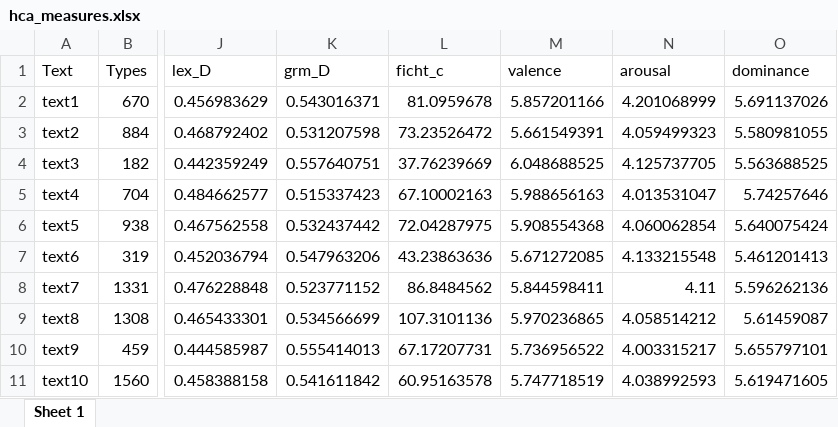
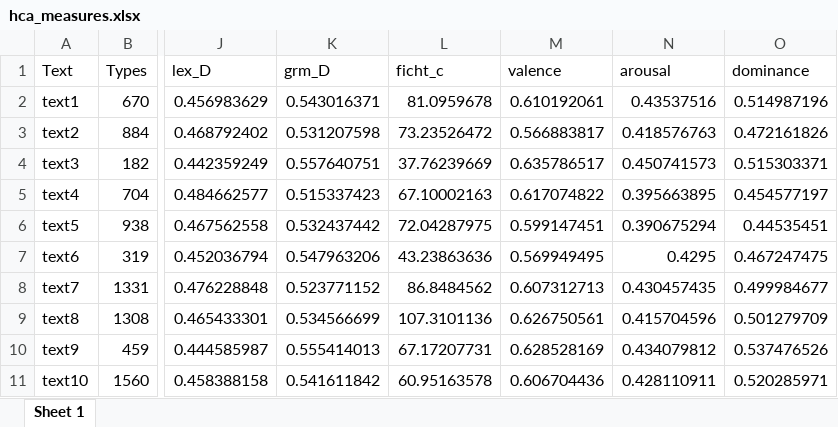
Before and after one commit to Eszettfors/grimm-andersen, an Excel workbook: output/hca_measures.xlsx, sheet Sheet 1, drawn as a sheet; only a part is shown, gaps mark what is left out; values as stored, in another font and other column widths than the file's, no borders; the diff covers the shown part only; the diff names each change by its address in the sheet, - before the commit and + after, or states it on an @@ line.

```diff
--- a/output/hca_measures.xlsx (sheet Sheet 1)
+++ b/output/hca_measures.xlsx (sheet Sheet 1)
-M2 (valence): 5.857201166
+M2 (valence): 0.610192061
-N2 (arousal): 4.201068999
+N2 (arousal): 0.43537516
-O2 (dominance): 5.691137026
+O2 (dominance): 0.514987196
-M3 (valence): 5.661549391
+M3 (valence): 0.566883817
-N3 (arousal): 4.059499323
+N3 (arousal): 0.418576763
-O3 (dominance): 5.580981055
+O3 (dominance): 0.472161826
-M4 (valence): 6.048688525
+M4 (valence): 0.635786517
-N4 (arousal): 4.125737705
+N4 (arousal): 0.450741573
-O4 (dominance): 5.563688525
+O4 (dominance): 0.515303371
-M5 (valence): 5.988656163
+M5 (valence): 0.617074822
-N5 (arousal): 4.013531047
+N5 (arousal): 0.395663895
-O5 (dominance): 5.74257646
+O5 (dominance): 0.454577197
-M6 (valence): 5.908554368
+M6 (valence): 0.599147451
-N6 (arousal): 4.060062854
+N6 (arousal): 0.390675294
-O6 (dominance): 5.640075424
+O6 (dominance): 0.44535451
-M7 (valence): 5.671272085
+M7 (valence): 0.569949495
-N7 (arousal): 4.133215548
+N7 (arousal): 0.4295
-O7 (dominance): 5.461201413
+O7 (dominance): 0.467247475
-M8 (valence): 5.844598411
+M8 (valence): 0.607312713
-N8 (arousal): 4.11
+N8 (arousal): 0.430457435
-O8 (dominance): 5.596262136
+O8 (dominance): 0.499984677
-M9 (valence): 5.970236865
+M9 (valence): 0.626750561
-N9 (arousal): 4.058514212
+N9 (arousal): 0.415704596
-O9 (dominance): 5.61459087
+O9 (dominance): 0.501279709
-M10 (valence): 5.736956522
+M10 (valence): 0.628528169
-N10 (arousal): 4.003315217
+N10 (arousal): 0.434079812
-O10 (dominance): 5.655797101
+O10 (dominance): 0.537476526
-M11 (valence): 5.747718519
+M11 (valence): 0.606704436
-N11 (arousal): 4.038992593
+N11 (arousal): 0.428110911
-O11 (dominance): 5.619471605
+O11 (dominance): 0.520285971
```
Also changed, not shown: 396 edited cells elsewhere in this sheet, output/grimm_measures.xlsx, 4 other files.
